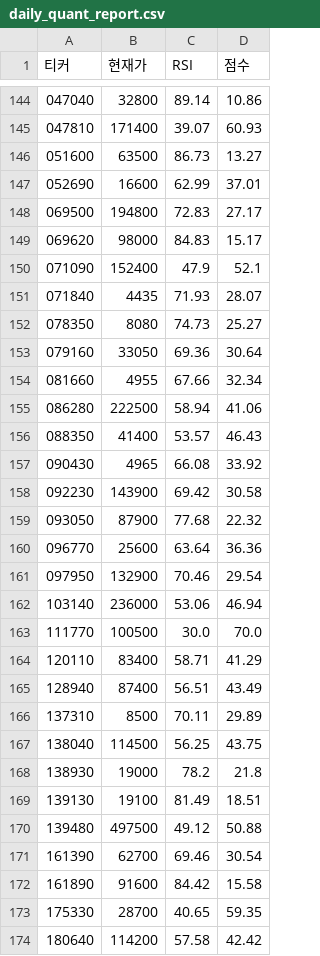
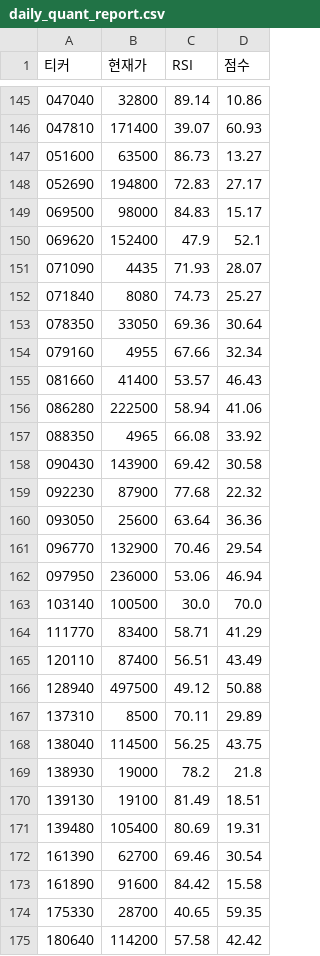
Before and after one commit to chanyoungkim/my-quant-system, a CSV file: daily_quant_report.csv, drawn as a sheet; only a part is shown, gaps mark what is left out; the diff covers the shown part only.

```diff
--- a/daily_quant_report.csv
+++ b/daily_quant_report.csv
@@ -146,21 +147,21 @@
 051600,63500,86.73,13.27
-052690,16600,62.99,37.01
-069500,194800,72.83,27.17
-069620,98000,84.83,15.17
-071090,152400,47.9,52.1
-071840,4435,71.93,28.07
-078350,8080,74.73,25.27
-079160,33050,69.36,30.64
-081660,4955,67.66,32.34
+052690,194800,72.83,27.17
+069500,98000,84.83,15.17
+069620,152400,47.9,52.1
+071090,4435,71.93,28.07
+071840,8080,74.73,25.27
+078350,33050,69.36,30.64
+079160,4955,67.66,32.34
+081660,41400,53.57,46.43
 086280,222500,58.94,41.06
-088350,41400,53.57,46.43
-090430,4965,66.08,33.92
-092230,143900,69.42,30.58
-093050,87900,77.68,22.32
-096770,25600,63.64,36.36
-097950,132900,70.46,29.54
-103140,236000,53.06,46.94
-111770,100500,30.0,70.0
-120110,83400,58.71,41.29
-128940,87400,56.51,43.49
+088350,4965,66.08,33.92
+090430,143900,69.42,30.58
+092230,87900,77.68,22.32
+093050,25600,63.64,36.36
+096770,132900,70.46,29.54
+097950,236000,53.06,46.94
+103140,100500,30.0,70.0
+111770,83400,58.71,41.29
+120110,87400,56.51,43.49
+128940,497500,49.12,50.88
 137310,8500,70.11,29.89
@@ -169,3 +170,3 @@
 139130,19100,81.49,18.51
-139480,497500,49.12,50.88
+139480,105400,80.69,19.31
 161390,62700,69.46,30.54
```
Also changed, not shown: 2 added rows, 1 removed row and 17 edited cells elsewhere in this file.
